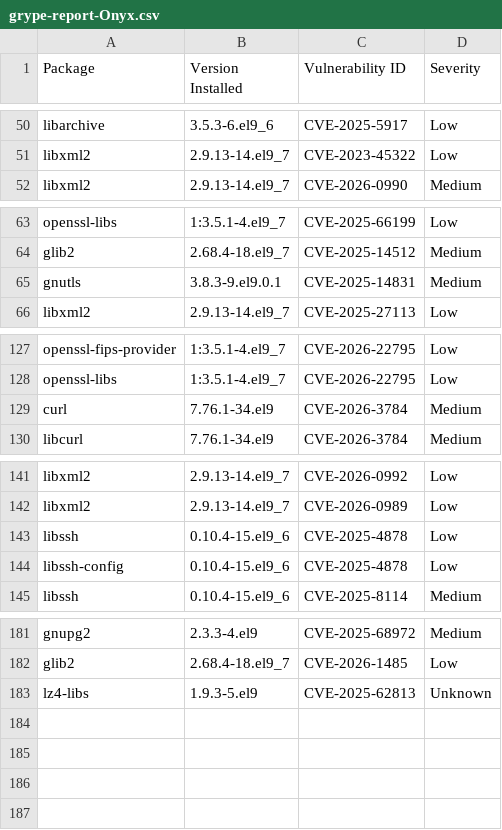
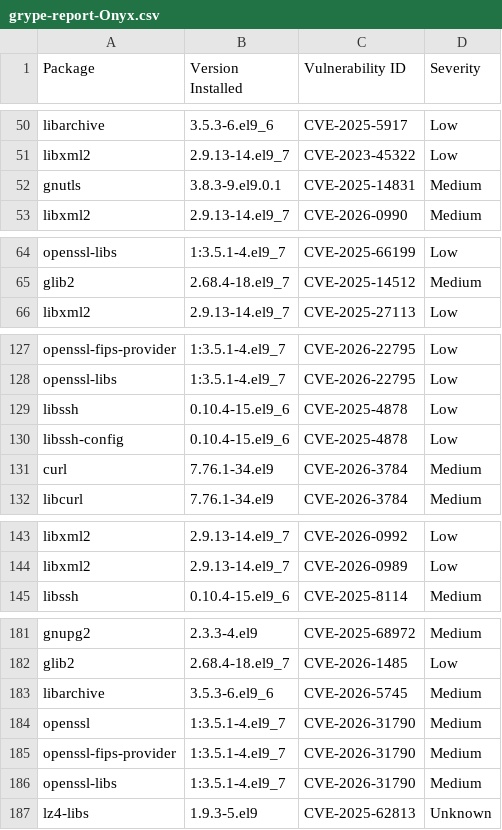
Before and after one commit to AnchorLayer/docker-baseimage-rocky, a CSV file: vuln-reports-Onyx/grype-report-Onyx.csv, drawn as a sheet; only a part is shown, gaps mark what is left out.

```diff
--- a/vuln-reports-Onyx/grype-report-Onyx.csv
+++ b/vuln-reports-Onyx/grype-report-Onyx.csv
@@ -51,2 +51,3 @@
 "libxml2","2.9.13-14.el9_7","CVE-2023-45322","Low"
+"gnutls","3.8.3-9.el9.0.1","CVE-2025-14831","Medium"
 "libxml2","2.9.13-14.el9_7","CVE-2026-0990","Medium"
@@ -64,3 +65,2 @@
 "glib2","2.68.4-18.el9_7","CVE-2025-14512","Medium"
-"gnutls","3.8.3-9.el9.0.1","CVE-2025-14831","Medium"
 "libxml2","2.9.13-14.el9_7","CVE-2025-27113","Low"
@@ -128,2 +128,4 @@
 "openssl-libs","1:3.5.1-4.el9_7","CVE-2026-22795","Low"
+"libssh","0.10.4-15.el9_6","CVE-2025-4878","Low"
+"libssh-config","0.10.4-15.el9_6","CVE-2025-4878","Low"
 "curl","7.76.1-34.el9","CVE-2026-3784","Medium"
@@ -142,4 +144,2 @@
 "libxml2","2.9.13-14.el9_7","CVE-2026-0989","Low"
-"libssh","0.10.4-15.el9_6","CVE-2025-4878","Low"
-"libssh-config","0.10.4-15.el9_6","CVE-2025-4878","Low"
 "libssh","0.10.4-15.el9_6","CVE-2025-8114","Medium"
@@ -182,2 +182,6 @@
 "glib2","2.68.4-18.el9_7","CVE-2026-1485","Low"
+"libarchive","3.5.3-6.el9_6","CVE-2026-5745","Medium"
+"openssl","1:3.5.1-4.el9_7","CVE-2026-31790","Medium"
+"openssl-fips-provider","1:3.5.1-4.el9_7","CVE-2026-31790","Medium"
+"openssl-libs","1:3.5.1-4.el9_7","CVE-2026-31790","Medium"
 "lz4-libs","1.9.3-5.el9","CVE-2025-62813","Unknown"
```
Also changed, not shown: 6 other files.
